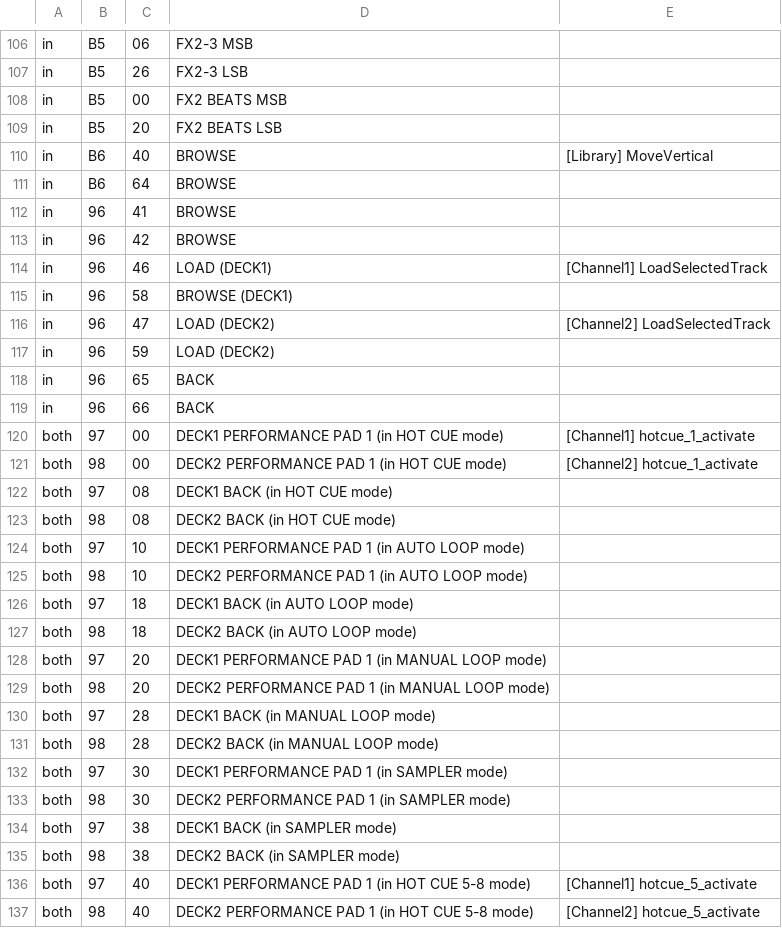
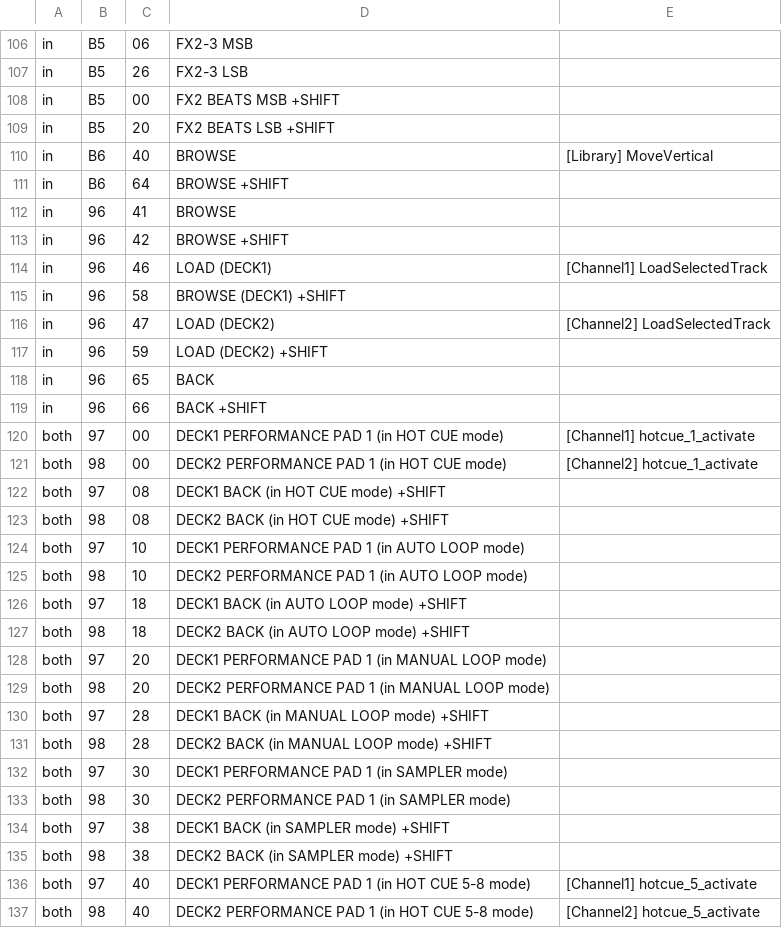
Before and after one commit to zain-merchant/interlude, a TSV file: crates/controller/official/Pioneer-DDJ-SB.tsv, drawn as a sheet; only a part is shown, gaps mark what is left out; the diff covers the shown part only.

```diff
--- a/crates/controller/official/Pioneer-DDJ-SB.tsv
+++ b/crates/controller/official/Pioneer-DDJ-SB.tsv
@@ -107,30 +107,30 @@ in	B5	06	FX2-3 MSB
 in	B5	26	FX2-3 LSB	
-in	B5	00	FX2 BEATS MSB	
-in	B5	20	FX2 BEATS LSB	
+in	B5	00	FX2 BEATS MSB +SHIFT	
+in	B5	20	FX2 BEATS LSB +SHIFT	
 in	B6	40	BROWSE	[Library] MoveVertical
-in	B6	64	BROWSE	
+in	B6	64	BROWSE +SHIFT	
 in	96	41	BROWSE	
-in	96	42	BROWSE	
+in	96	42	BROWSE +SHIFT	
 in	96	46	LOAD (DECK1)	[Channel1] LoadSelectedTrack
-in	96	58	BROWSE (DECK1)	
+in	96	58	BROWSE (DECK1) +SHIFT	
 in	96	47	LOAD (DECK2)	[Channel2] LoadSelectedTrack
-in	96	59	LOAD (DECK2)	
+in	96	59	LOAD (DECK2) +SHIFT	
 in	96	65	BACK	
-in	96	66	BACK	
+in	96	66	BACK +SHIFT	
 both	97	00	DECK1 PERFORMANCE PAD 1 (in HOT CUE mode)	[Channel1] hotcue_1_activate
 both	98	00	DECK2 PERFORMANCE PAD 1 (in HOT CUE mode)	[Channel2] hotcue_1_activate
-both	97	08	DECK1 BACK (in HOT CUE mode)	
-both	98	08	DECK2 BACK (in HOT CUE mode)	
+both	97	08	DECK1 BACK (in HOT CUE mode) +SHIFT	
+both	98	08	DECK2 BACK (in HOT CUE mode) +SHIFT	
 both	97	10	DECK1 PERFORMANCE PAD 1 (in AUTO LOOP mode)	
 both	98	10	DECK2 PERFORMANCE PAD 1 (in AUTO LOOP mode)	
-both	97	18	DECK1 BACK (in AUTO LOOP mode)	
-both	98	18	DECK2 BACK (in AUTO LOOP mode)	
+both	97	18	DECK1 BACK (in AUTO LOOP mode) +SHIFT	
+both	98	18	DECK2 BACK (in AUTO LOOP mode) +SHIFT	
 both	97	20	DECK1 PERFORMANCE PAD 1 (in MANUAL LOOP mode)	
 both	98	20	DECK2 PERFORMANCE PAD 1 (in MANUAL LOOP mode)	
-both	97	28	DECK1 BACK (in MANUAL LOOP mode)	
-both	98	28	DECK2 BACK (in MANUAL LOOP mode)	
+both	97	28	DECK1 BACK (in MANUAL LOOP mode) +SHIFT	
+both	98	28	DECK2 BACK (in MANUAL LOOP mode) +SHIFT	
 both	97	30	DECK1 PERFORMANCE PAD 1 (in SAMPLER mode)	
 both	98	30	DECK2 PERFORMANCE PAD 1 (in SAMPLER mode)	
-both	97	38	DECK1 BACK (in SAMPLER mode)	
-both	98	38	DECK2 BACK (in SAMPLER mode)	
+both	97	38	DECK1 BACK (in SAMPLER mode) +SHIFT	
+both	98	38	DECK2 BACK (in SAMPLER mode) +SHIFT	
 both	97	40	DECK1 PERFORMANCE PAD 1 (in HOT CUE 5-8 mode)	[Channel1] hotcue_5_activate
```
Also changed, not shown: 100 edited cells elsewhere in this file, crates/controller/official/American Audio VMS4.tsv, crates/controller/official/Hercules DJ Console RMX.tsv, 29 other files.
